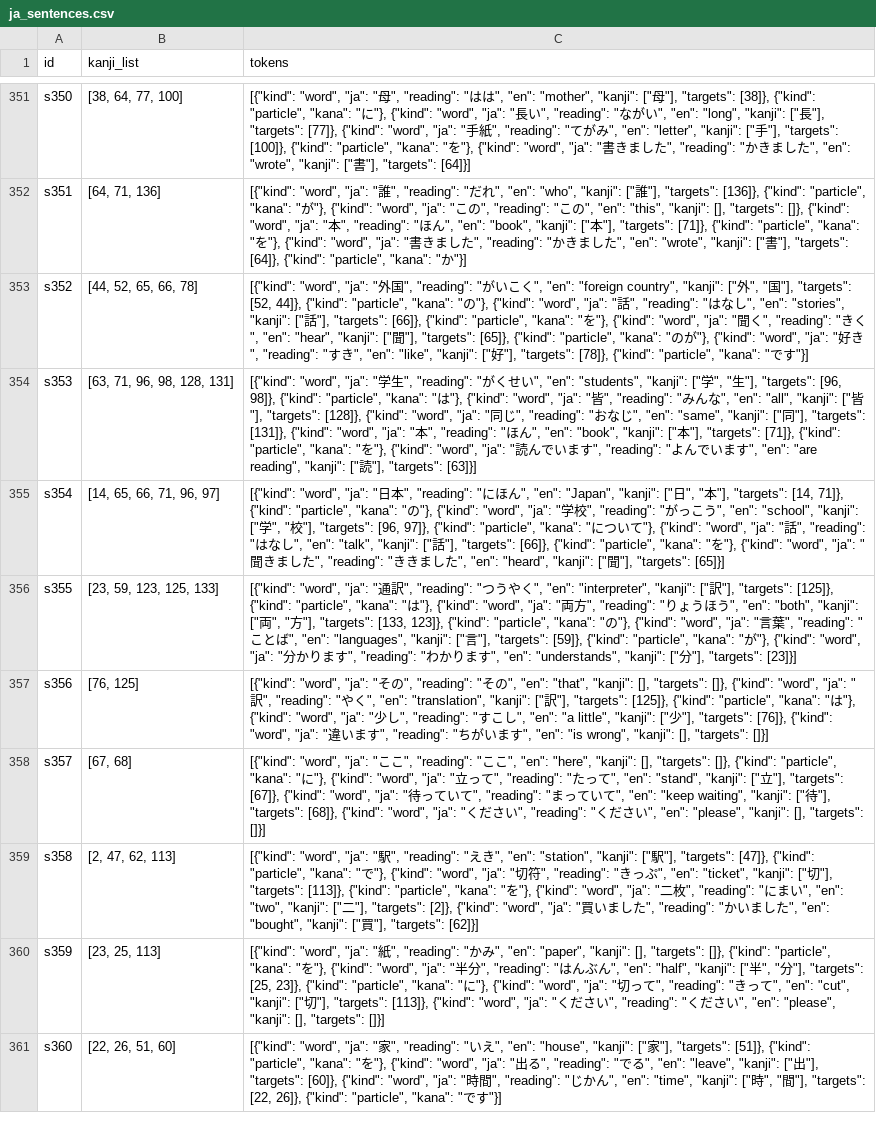
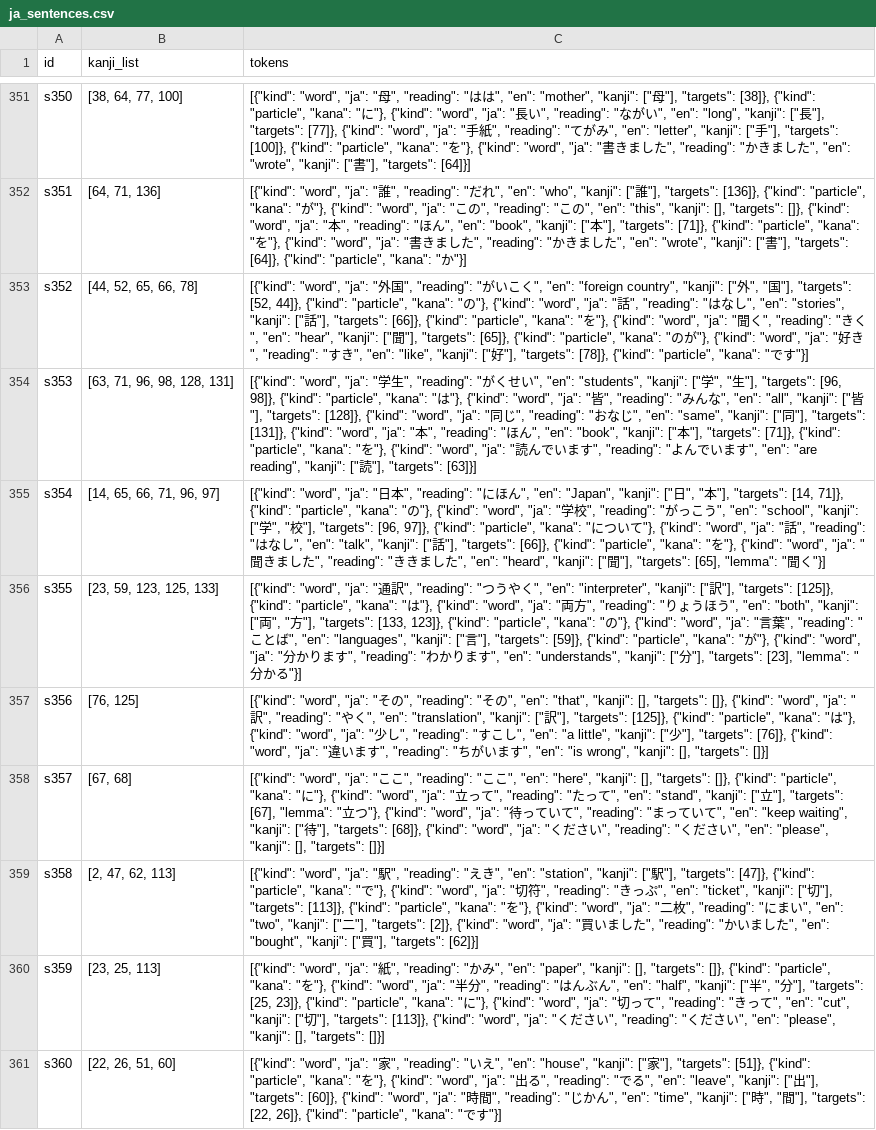
Before and after one commit to nowemoore/anti-duo, a CSV file: dbs/ja_sentences.csv, drawn as a sheet; only a part is shown, gaps mark what is left out; the diff covers the shown part only; the diff names each change by its address in the sheet, - before the commit and + after, or states it on an @@ line.

```diff
--- a/dbs/ja_sentences.csv
+++ b/dbs/ja_sentences.csv
-C355 (tokens): …"], "targets": [65]}]
+C355 (tokens): …"], "targets": [65], "lemma": "聞く"}]
-C356 (tokens): …"], "targets": [23]}]
+C356 (tokens): …"], "targets": [23], "lemma": "分かる"}]
-C358 (tokens): …"], "targets": [67]}, {"kind": "word",…
+C358 (tokens): …"], "targets": [67], "lemma": "立つ"}, {"kind": "word",…
```
Also changed, not shown: 39 edited cells elsewhere in this file, dbs/ja_kanji.csv, 8 other files.
